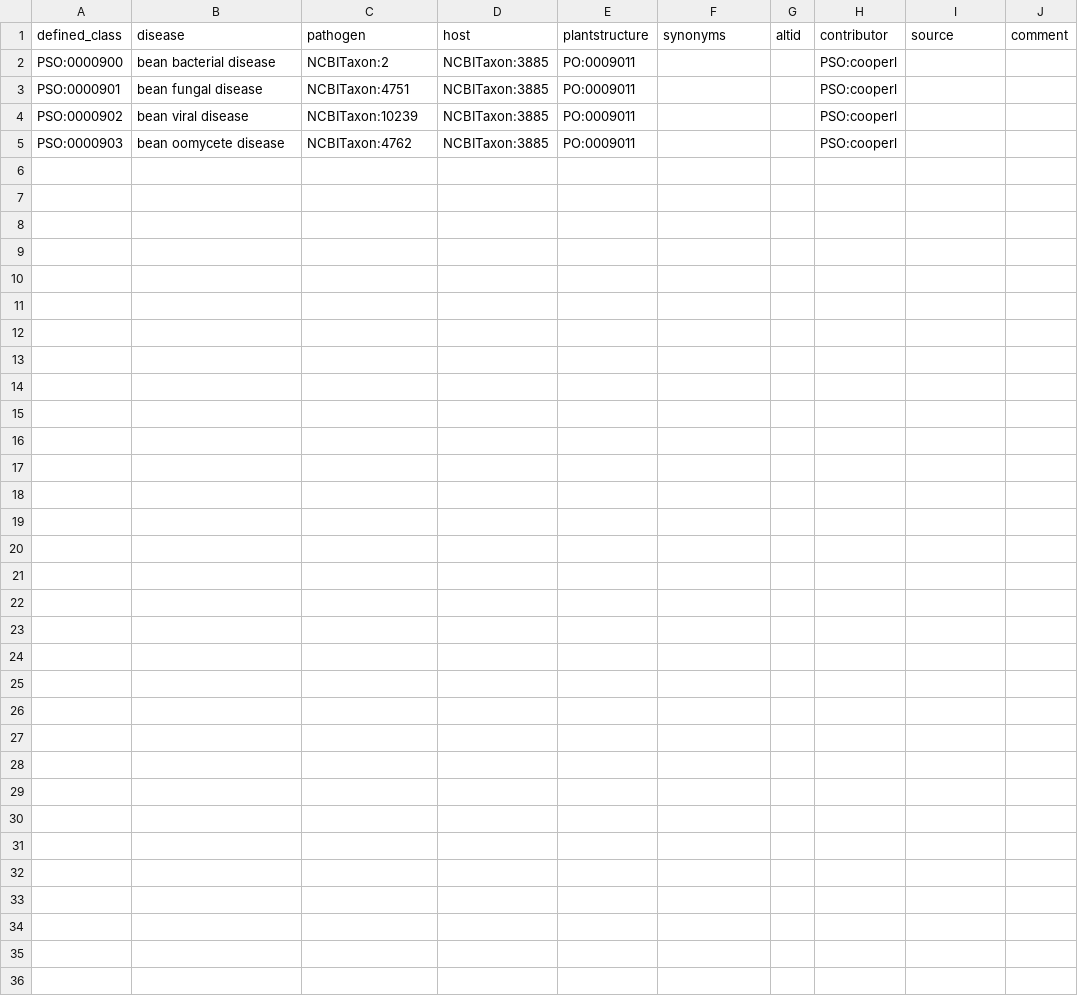
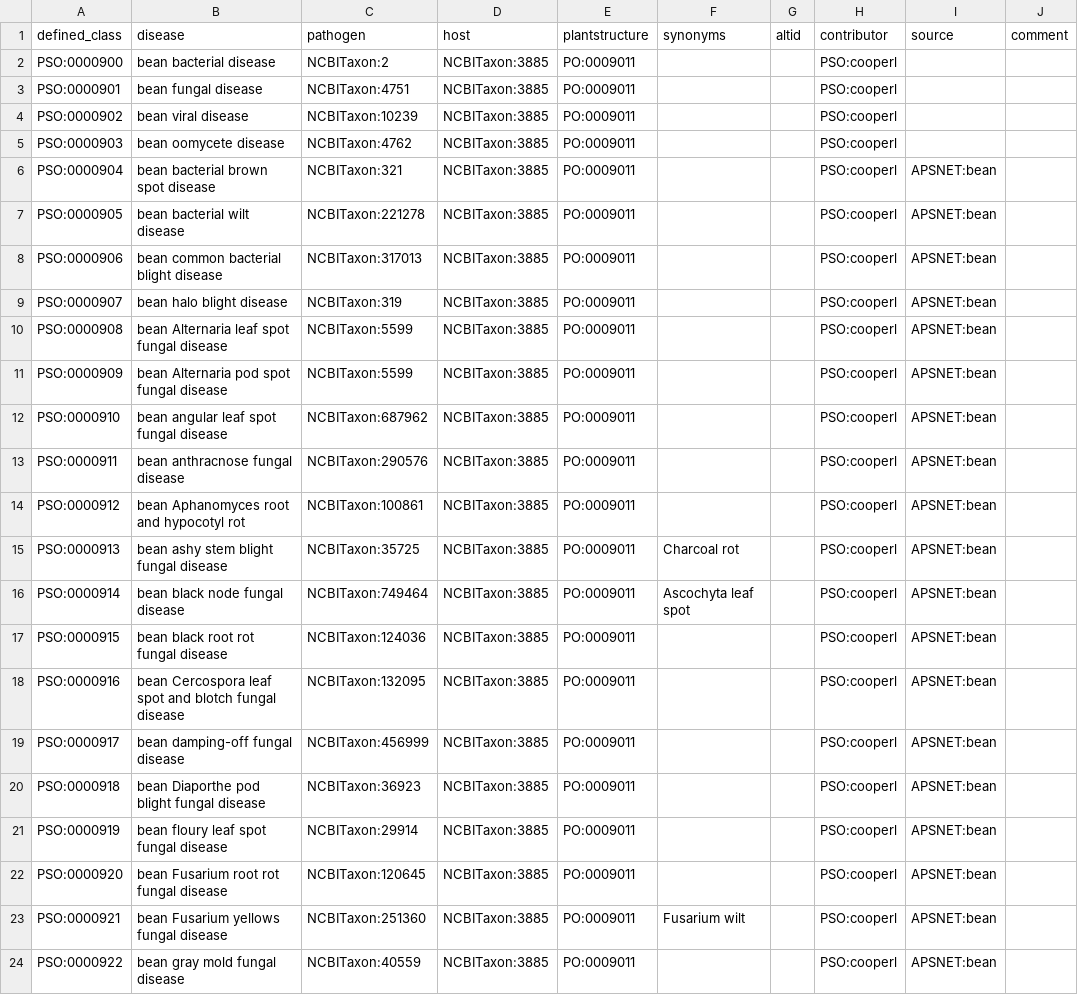
Before and after one commit to Planteome/plant-stress-ontology, a TSV file: src/patterns/data/default/bean_disease.tsv, drawn as a sheet; only a part is shown; the diff covers the shown part only; the diff names each change by its address in the sheet, - before the commit and + after, or states it on an @@ line.

Commit message:
Adding bean diseases

```diff
--- a/src/patterns/data/default/bean_disease.tsv
+++ b/src/patterns/data/default/bean_disease.tsv
+row 6: PSO:0000904 | bean bacterial brown spot disease | NCBITaxon:321 | NCBITaxon:3885 | PO:0009011 |  |  | PSO:cooperl | APSNET:bean
+row 7: PSO:0000905 | bean bacterial wilt disease | NCBITaxon:221278 | NCBITaxon:3885 | PO:0009011 |  |  | PSO:cooperl | APSNET:bean
+row 8: PSO:0000906 | bean common bacterial blight disease | NCBITaxon:317013 | NCBITaxon:3885 | PO:0009011 |  |  | PSO:cooperl | APSNET:bean
+row 9: PSO:0000907 | bean halo blight disease | NCBITaxon:319 | NCBITaxon:3885 | PO:0009011 |  |  | PSO:cooperl | APSNET:bean
+row 10: PSO:0000908 | bean Alternaria leaf spot fungal disease | NCBITaxon:5599 | NCBITaxon:3885 | PO:0009011 |  |  | PSO:cooperl | APSNET:bean
+row 11: PSO:0000909 | bean Alternaria pod spot fungal disease | NCBITaxon:5599 | NCBITaxon:3885 | PO:0009011 |  |  | PSO:cooperl | APSNET:bean
+row 12: PSO:0000910 | bean angular leaf spot fungal disease | NCBITaxon:687962 | NCBITaxon:3885 | PO:0009011 |  |  | PSO:cooperl | APSNET:bean
+row 13: PSO:0000911 | bean anthracnose fungal disease | NCBITaxon:290576 | NCBITaxon:3885 | PO:0009011 |  |  | PSO:cooperl | APSNET:bean
+row 14: PSO:0000912 | bean Aphanomyces root and hypocotyl rot | NCBITaxon:100861 | NCBITaxon:3885 | PO:0009011 |  |  | PSO:cooperl | APSNET:bean
+row 15: PSO:0000913 | bean ashy stem blight fungal disease | NCBITaxon:35725 | NCBITaxon:3885 | PO:0009011 | Charcoal rot |  | PSO:cooperl | APSNET:bean
+row 16: PSO:0000914 | bean black node fungal disease | NCBITaxon:749464 | NCBITaxon:3885 | PO:0009011 | Ascochyta leaf spot |  | PSO:cooperl | APSNET:bean
+row 17: PSO:0000915 | bean black root rot fungal disease | NCBITaxon:124036 | NCBITaxon:3885 | PO:0009011 |  |  | PSO:cooperl | APSNET:bean
+row 18: PSO:0000916 | bean Cercospora leaf spot and blotch fungal disease | NCBITaxon:132095 | NCBITaxon:3885 | PO:0009011 |  |  | PSO:cooperl | APSNET:bean
+row 19: PSO:0000917 | bean damping-off fungal disease | NCBITaxon:456999 | NCBITaxon:3885 | PO:0009011 |  |  | PSO:cooperl | APSNET:bean
+row 20: PSO:0000918 | bean Diaporthe pod blight fungal disease | NCBITaxon:36923 | NCBITaxon:3885 | PO:0009011 |  |  | PSO:cooperl | APSNET:bean
+row 21: PSO:0000919 | bean floury leaf spot fungal disease | NCBITaxon:29914 | NCBITaxon:3885 | PO:0009011 |  |  | PSO:cooperl | APSNET:bean
+row 22: PSO:0000920 | bean Fusarium root rot fungal disease | NCBITaxon:120645 | NCBITaxon:3885 | PO:0009011 |  |  | PSO:cooperl | APSNET:bean
+row 23: PSO:0000921 | bean Fusarium yellows fungal disease | NCBITaxon:251360 | NCBITaxon:3885 | PO:0009011 | Fusarium wilt |  | PSO:cooperl | APSNET:bean
+row 24: PSO:0000922 | bean gray mold fungal disease | NCBITaxon:40559 | NCBITaxon:3885 | PO:0009011 |  |  | PSO:cooperl | APSNET:bean
```
Also changed, not shown: 9 added rows elsewhere in this file.
